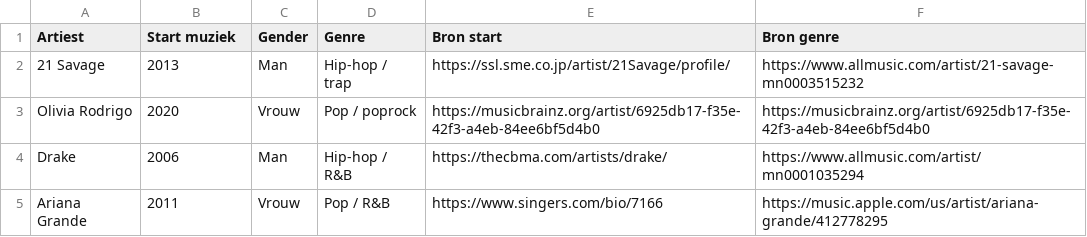
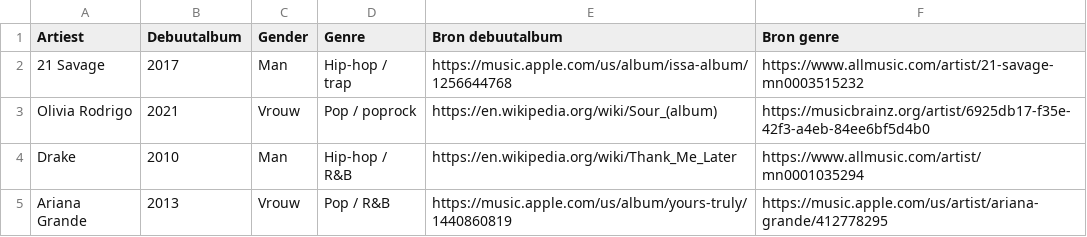
Before and after one commit to seppegoossens99-eng/billboard-hot-100-reversed, a CSV file: billboard_artist_extra.csv, drawn as a sheet.

Commit message:
Correct four artists to debut studio album years with sources

```diff
--- a/billboard_artist_extra.csv
+++ b/billboard_artist_extra.csv
@@ -1,5 +1,5 @@
-Artiest,Start muziek,Gender,Genre,Bron start,Bron genre
-21 Savage,2013,Man,Hip-hop / trap,https://ssl.sme.co.jp/artist/21Savage/profile/,https://www.allmusic.com/artist/21-savage-mn0003515232
-Olivia Rodrigo,2020,Vrouw,Pop / poprock,https://musicbrainz.org/artist/6925db17-f35e-42f3-a4eb-84ee6bf5d4b0,https://musicbrainz.org/artist/6925db17-f35e-42f3-a4eb-84ee6bf5d4b0
-Drake,2006,Man,Hip-hop / R&B,https://thecbma.com/artists/drake/,https://www.allmusic.com/artist/mn0001035294
-Ariana Grande,2011,Vrouw,Pop / R&B,https://www.singers.com/bio/7166,https://music.apple.com/us/artist/ariana-grande/412778295
+Artiest,Debuutalbum,Gender,Genre,Bron debuutalbum,Bron genre
+21 Savage,2017,Man,Hip-hop / trap,https://music.apple.com/us/album/issa-album/1256644768,https://www.allmusic.com/artist/21-savage-mn0003515232
+Olivia Rodrigo,2021,Vrouw,Pop / poprock,https://en.wikipedia.org/wiki/Sour_(album),https://musicbrainz.org/artist/6925db17-f35e-42f3-a4eb-84ee6bf5d4b0
+Drake,2010,Man,Hip-hop / R&B,https://en.wikipedia.org/wiki/Thank_Me_Later,https://www.allmusic.com/artist/mn0001035294
+Ariana Grande,2013,Vrouw,Pop / R&B,https://music.apple.com/us/album/yours-truly/1440860819,https://music.apple.com/us/artist/ariana-grande/412778295
```
